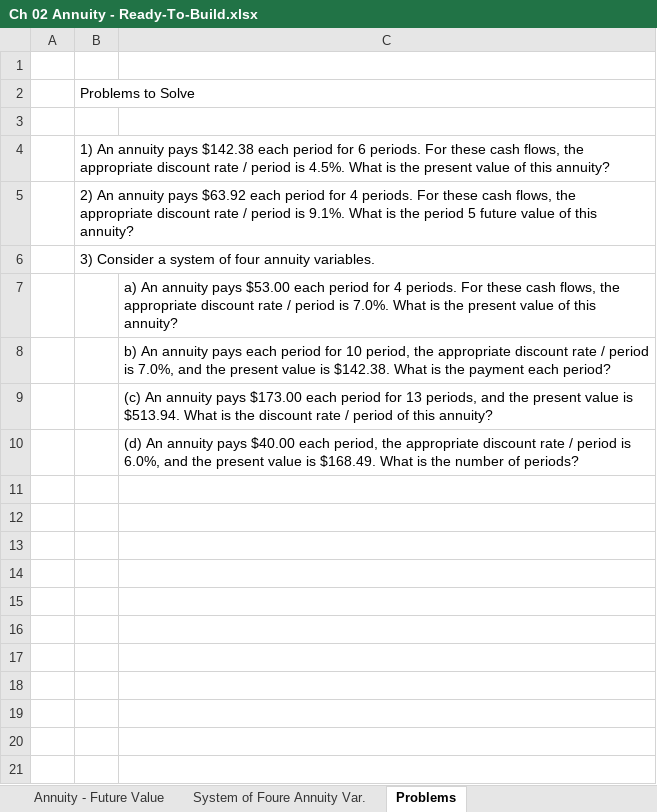
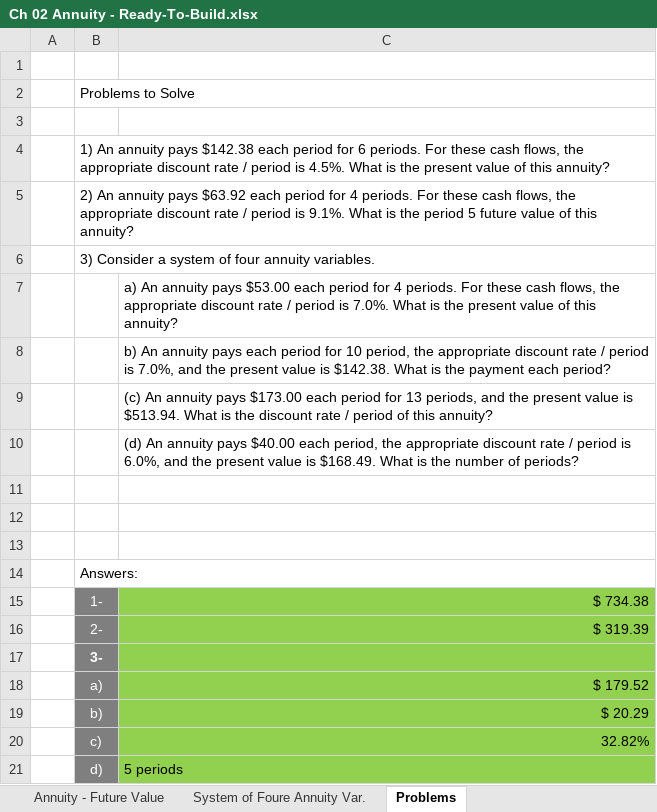
Before and after one commit to maximiliano1997/InvestingFinance-models, an Excel workbook: Investing and finance lessons/Excel Finance Modeling/Excel Modeling in Corporate Finance - Craig W. Holden/Ch 02 Annuity - Ready-To-Build.xlsx, sheet Problems, drawn as a sheet; values as stored, in another font and other column widths than the file's, no borders; the diff names each change by its address in the sheet, - before the commit and + after, or states it on an @@ line.

Commit message:
Excel Finance Modeling/E.M in Corporate Finance: --> Single Cash Flow, Annuity, NPV Constant & General Discounting and Loan Amortization of Part1...[ADDED]

```diff
--- a/Investing and finance lessons/Excel Finance Modeling/Excel Modeling in Corporate Finance - Craig W. Holden/Ch 02 Annuity - Ready-To-Build.xlsx (sheet Problems)
+++ b/Investing and finance lessons/Excel Finance Modeling/Excel Modeling in Corporate Finance - Craig W. Holden/Ch 02 Annuity - Ready-To-Build.xlsx (sheet Problems)
+row 11: (empty)
+row 12: (empty)
+row 13: (empty)
+row 14:  | Answers:
+row 15:  | 1- | $ 734.38
+row 16:  | 2- | $ 319.39
+row 17:  | 3-
+row 18:  | a) | $ 179.52
+row 19:  | b) | $ 20.29
+row 20:  | c) | 32.82%
+row 21:  | d) | 5 periods
```
Also changed, not shown: sheet System of Foure Annuity Var., 4 other files.
